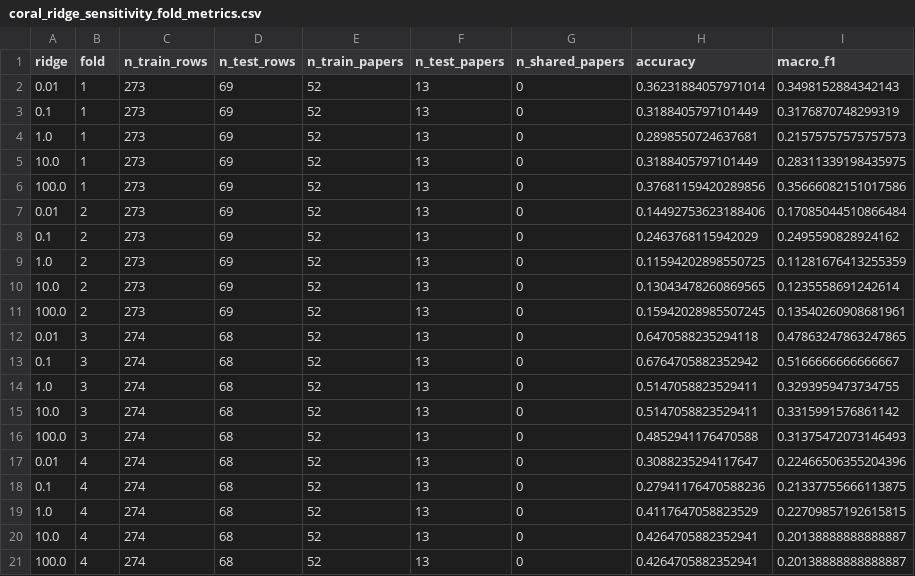
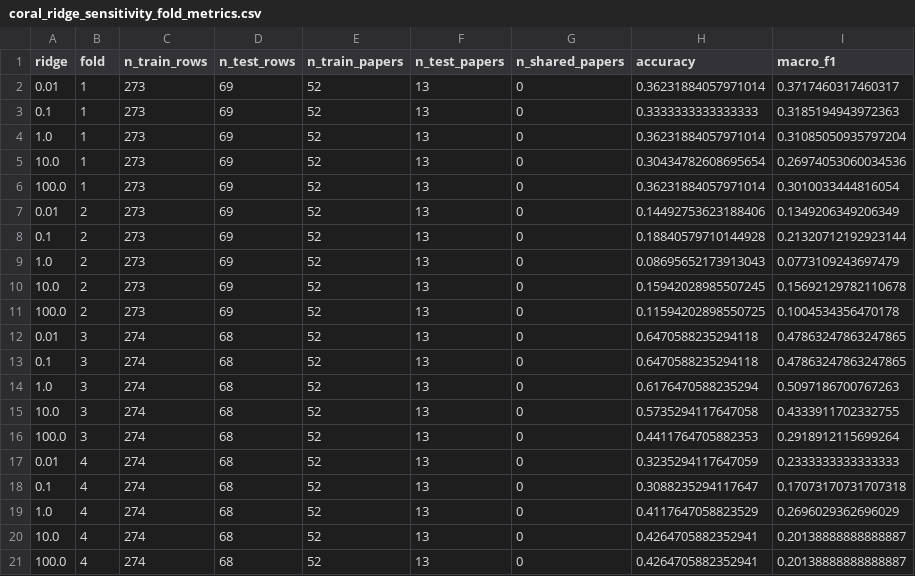
Before and after one commit to huanran-builds/urtc-2026-fouling-transfer, a CSV file: outputs/tables/coral_ridge_sensitivity_fold_metrics.csv, drawn as a sheet; only a part is shown; the diff covers the shown part only.

```diff
--- a/outputs/tables/coral_ridge_sensitivity_fold_metrics.csv
+++ b/outputs/tables/coral_ridge_sensitivity_fold_metrics.csv
@@ -1,20 +1,20 @@
 ridge,fold,n_train_rows,n_test_rows,n_train_papers,n_test_papers,n_shared_papers,accuracy,macro_f1
-0.01,1,273,69,52,13,0,0.36231884057971014,0.3498152884342143
-0.1,1,273,69,52,13,0,0.3188405797101449,0.3176870748299319
-1.0,1,273,69,52,13,0,0.2898550724637681,0.21575757575757573
-10.0,1,273,69,52,13,0,0.3188405797101449,0.28311339198435975
-100.0,1,273,69,52,13,0,0.37681159420289856,0.35666082151017586
-0.01,2,273,69,52,13,0,0.14492753623188406,0.17085044510866484
-0.1,2,273,69,52,13,0,0.2463768115942029,0.2495590828924162
-1.0,2,273,69,52,13,0,0.11594202898550725,0.11281676413255359
-10.0,2,273,69,52,13,0,0.13043478260869565,0.1235558691242614
-100.0,2,273,69,52,13,0,0.15942028985507245,0.13540260908681961
+0.01,1,273,69,52,13,0,0.36231884057971014,0.3717460317460317
+0.1,1,273,69,52,13,0,0.3333333333333333,0.3185194943972363
+1.0,1,273,69,52,13,0,0.36231884057971014,0.31085050935797204
+10.0,1,273,69,52,13,0,0.30434782608695654,0.26974053060034536
+100.0,1,273,69,52,13,0,0.36231884057971014,0.3010033444816054
+0.01,2,273,69,52,13,0,0.14492753623188406,0.1349206349206349
+0.1,2,273,69,52,13,0,0.18840579710144928,0.21320712192923144
+1.0,2,273,69,52,13,0,0.08695652173913043,0.0773109243697479
+10.0,2,273,69,52,13,0,0.15942028985507245,0.15692129782110678
+100.0,2,273,69,52,13,0,0.11594202898550725,0.1004534356470178
 0.01,3,274,68,52,13,0,0.6470588235294118,0.47863247863247865
-0.1,3,274,68,52,13,0,0.6764705882352942,0.5166666666666667
-1.0,3,274,68,52,13,0,0.5147058823529411,0.3293959473734755
-10.0,3,274,68,52,13,0,0.5147058823529411,0.3315991576861142
-100.0,3,274,68,52,13,0,0.4852941176470588,0.31375472073146493
-0.01,4,274,68,52,13,0,0.3088235294117647,0.22466506355204396
-0.1,4,274,68,52,13,0,0.27941176470588236,0.21337755666113875
-1.0,4,274,68,52,13,0,0.4117647058823529,0.22709857192615815
+0.1,3,274,68,52,13,0,0.6470588235294118,0.47863247863247865
+1.0,3,274,68,52,13,0,0.6176470588235294,0.5097186700767263
+10.0,3,274,68,52,13,0,0.5735294117647058,0.4333911702332755
+100.0,3,274,68,52,13,0,0.4411764705882353,0.2918912115699264
+0.01,4,274,68,52,13,0,0.3235294117647059,0.2333333333333333
+0.1,4,274,68,52,13,0,0.3088235294117647,0.17073170731707318
+1.0,4,274,68,52,13,0,0.4117647058823529,0.2696029362696029
 10.0,4,274,68,52,13,0,0.4264705882352941,0.20138888888888887
```
Also changed, not shown: 6 edited cells elsewhere in this file, outputs/tables/coral_ridge_sensitivity.csv, outputs/tables/magpie_ablation_fold_metrics.csv, 3 other files.
